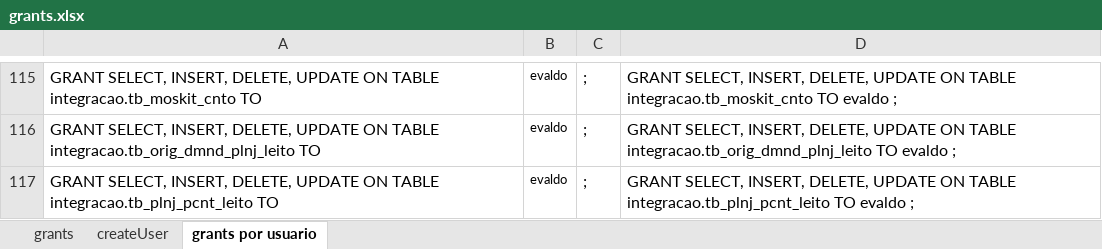
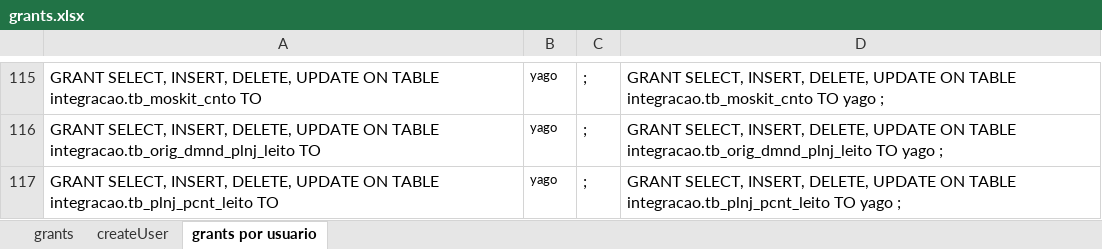
Before and after one commit to evaldo/solusremoto, an Excel workbook: script_base_dados/grants.xlsx, sheet grants por usuario, drawn as a sheet; only a part is shown, gaps mark what is left out; values as stored, in another font and other column widths than the file's, no borders; the diff covers the shown part only; the diff names each change by its address in the sheet, - before the commit and + after, or states it on an @@ line.

```diff
--- a/script_base_dados/grants.xlsx (sheet grants por usuario)
+++ b/script_base_dados/grants.xlsx (sheet grants por usuario)
-B115:B117: evaldo
+B115:B117: yago
-D115: …integracao.tb_moskit_cnto TO evaldo ;
+D115: …integracao.tb_moskit_cnto TO yago ;
-D116: …integracao.tb_orig_dmnd_plnj_leito TO evaldo ;
+D116: …integracao.tb_orig_dmnd_plnj_leito TO yago ;
-D117: …integracao.tb_plnj_pcnt_leito TO evaldo ;
+D117: …integracao.tb_plnj_pcnt_leito TO yago ;
```
Also changed, not shown: 112 edited cells elsewhere in this sheet, 1 other file.
